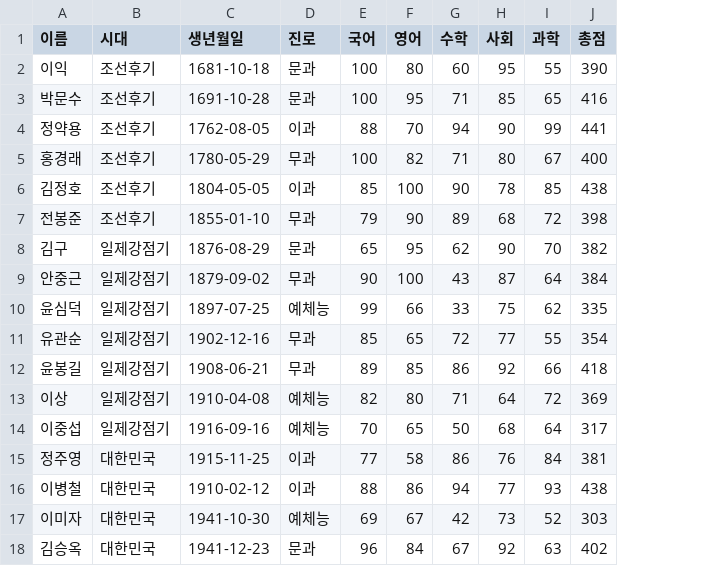
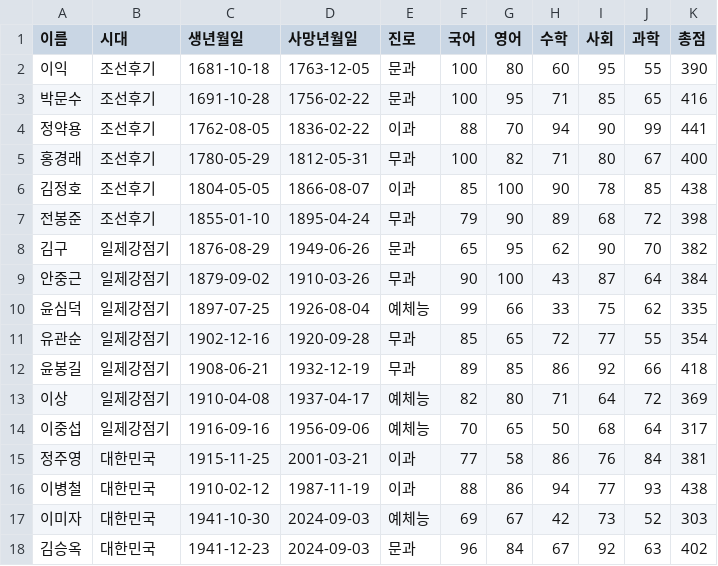
Before and after one commit to hansjang/Py_Radar, a CSV file: data/students.csv, drawn as a sheet; the diff names each change by its address in the sheet, - before the commit and + after, or states it on an @@ line.

Commit message:
Add files via upload
사망년월일 추가

```diff
--- a/data/students.csv
+++ b/data/students.csv
+column D (사망년월일), rows 2-18: 1763-12-05 | 1756-02-22 | 1836-02-22 | 1812-05-31 | 1866-08-07 | 1895-04-24 | 1949-06-26 | 1910-03-26 | 1926-08-04 | 1920-09-28 | 1932-12-19 | 1937-04-17 | 1956-09-06 | 2001-03-21 | 1987-11-19 | 2024-09-03 | 2024-09-03
```
